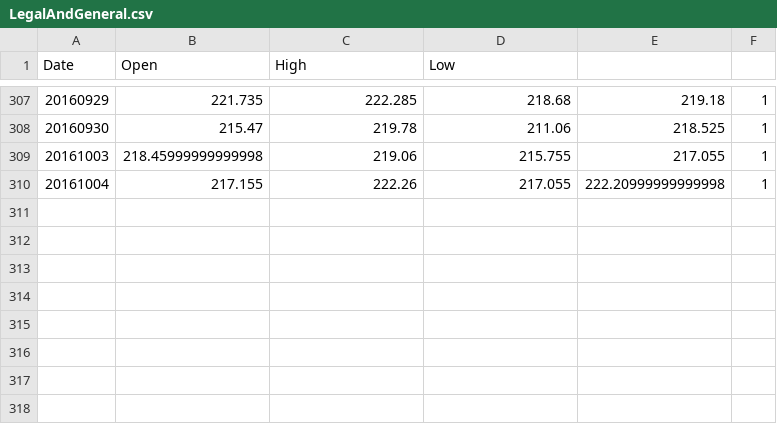
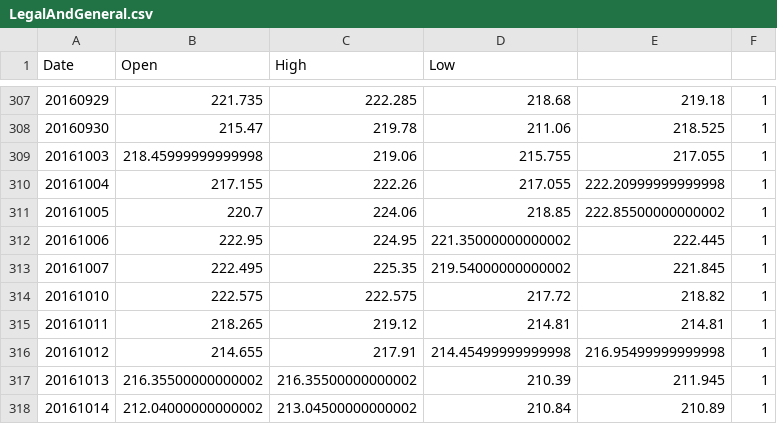
Before and after one commit to p14n/teeyaitu, a CSV file: data/LegalAndGeneral.csv, drawn as a sheet; only a part is shown, gaps mark what is left out.

```diff
--- a/data/LegalAndGeneral.csv
+++ b/data/LegalAndGeneral.csv
@@ -310 +310,9 @@ Date,Open,High,Low
 20161004,217.155,222.26,217.055,222.20999999999998,1,
+20161005,220.7,224.06,218.85,222.85500000000002,1,
+20161006,222.95,224.95,221.35000000000002,222.445,1,
+20161007,222.495,225.35,219.54000000000002,221.845,1,
+20161010,222.575,222.575,217.72,218.82,1,
+20161011,218.265,219.12,214.81,214.81,1,
+20161012,214.655,217.91,214.45499999999998,216.95499999999998,1,
+20161013,216.35500000000002,216.35500000000002,210.39,211.945,1,
+20161014,212.04000000000002,213.04500000000002,210.84,210.89,1,
```
Also changed, not shown: data/Halma.csv, data/KennedyWilson.csv, 33 other files.
